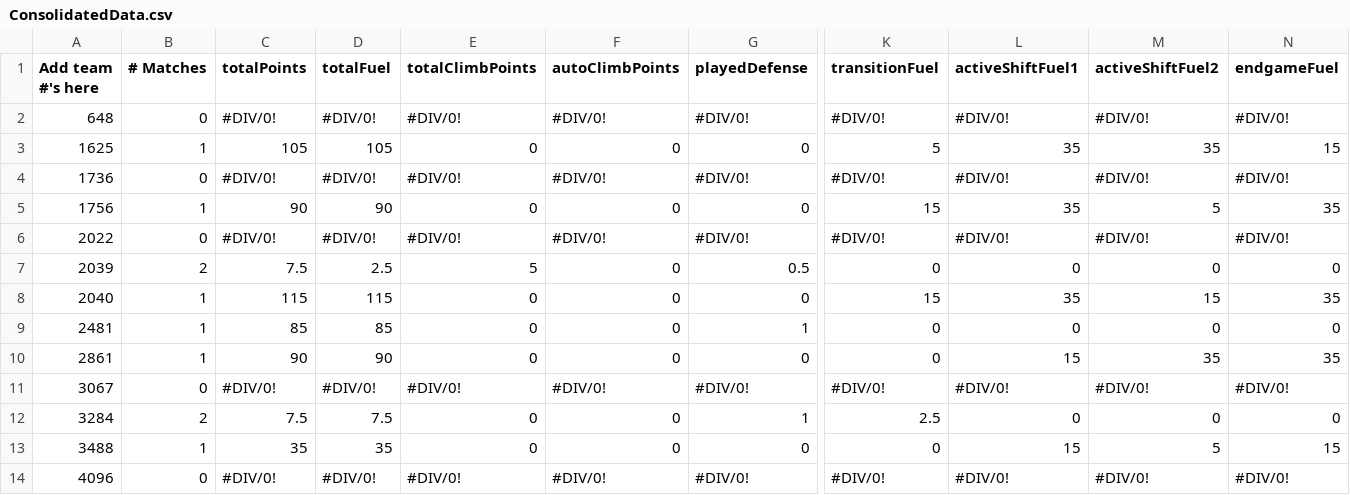
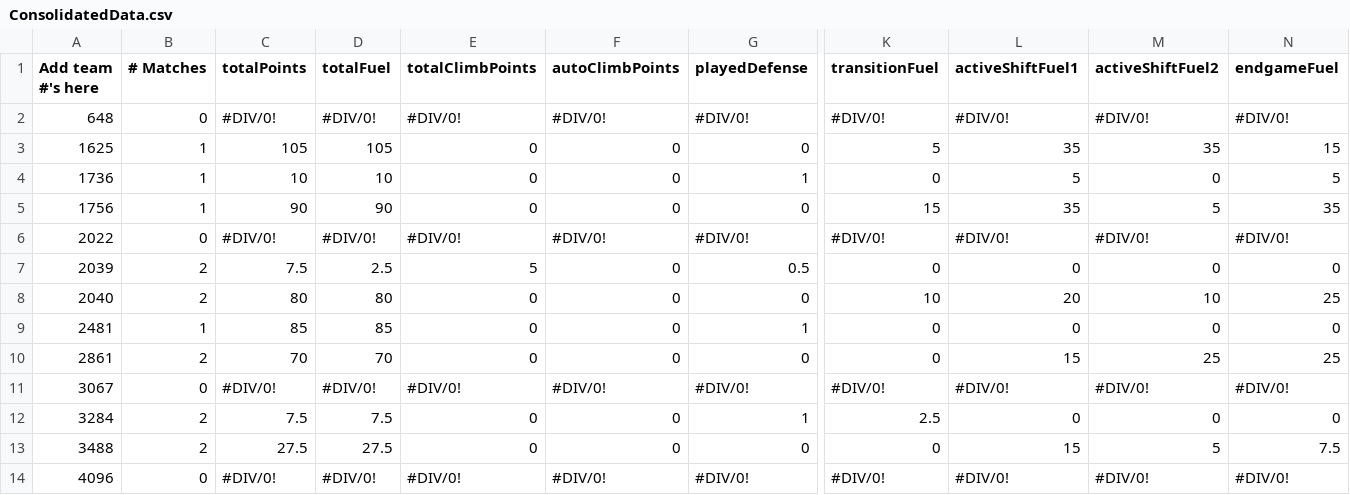
Before and after one commit to btmartin/btmartin.github.io, a CSV file: Scouting/ConsolidatedData.csv, drawn as a sheet; only a part is shown, gaps mark what is left out; the diff covers the shown part only; the diff names each change by its address in the sheet, - before the commit and + after, or states it on an @@ line.

```diff
--- a/Scouting/ConsolidatedData.csv
+++ b/Scouting/ConsolidatedData.csv
-B4 (# Matches): 0
+B4 (# Matches): 1
-C4 (totalPoints): #DIV/0!
+C4 (totalPoints): 10
-D4 (totalFuel): #DIV/0!
+D4 (totalFuel): 10
-E4 (totalClimbPoints): #DIV/0!
+E4 (totalClimbPoints): 0
-F4 (autoClimbPoints): #DIV/0!
+F4 (autoClimbPoints): 0
-G4 (playedDefense): #DIV/0!
+G4 (playedDefense): 1
-K4 (transitionFuel): #DIV/0!
+K4 (transitionFuel): 0
-L4 (activeShiftFuel1): #DIV/0!
+L4 (activeShiftFuel1): 5
-M4 (activeShiftFuel2): #DIV/0!
+M4 (activeShiftFuel2): 0
-N4 (endgameFuel): #DIV/0!
+N4 (endgameFuel): 5
-B8 (# Matches): 1
+B8 (# Matches): 2
-C8 (totalPoints): 115
+C8 (totalPoints): 80
-D8 (totalFuel): 115
+D8 (totalFuel): 80
-K8 (transitionFuel): 15
+K8 (transitionFuel): 10
-L8 (activeShiftFuel1): 35
+L8 (activeShiftFuel1): 20
-M8 (activeShiftFuel2): 15
+M8 (activeShiftFuel2): 10
-N8 (endgameFuel): 35
+N8 (endgameFuel): 25
-B10 (# Matches): 1
+B10 (# Matches): 2
-C10 (totalPoints): 90
+C10 (totalPoints): 70
-D10 (totalFuel): 90
+D10 (totalFuel): 70
-M10 (activeShiftFuel2): 35
+M10 (activeShiftFuel2): 25
-N10 (endgameFuel): 35
+N10 (endgameFuel): 25
-B13 (# Matches): 1
+B13 (# Matches): 2
-C13 (totalPoints): 35
+C13 (totalPoints): 27.5
-D13 (totalFuel): 35
+D13 (totalFuel): 27.5
-N13 (endgameFuel): 15
+N13 (endgameFuel): 7.5
```
Also changed, not shown: 18 edited cells elsewhere in this file, Scouting/ScoutingData.csv.
